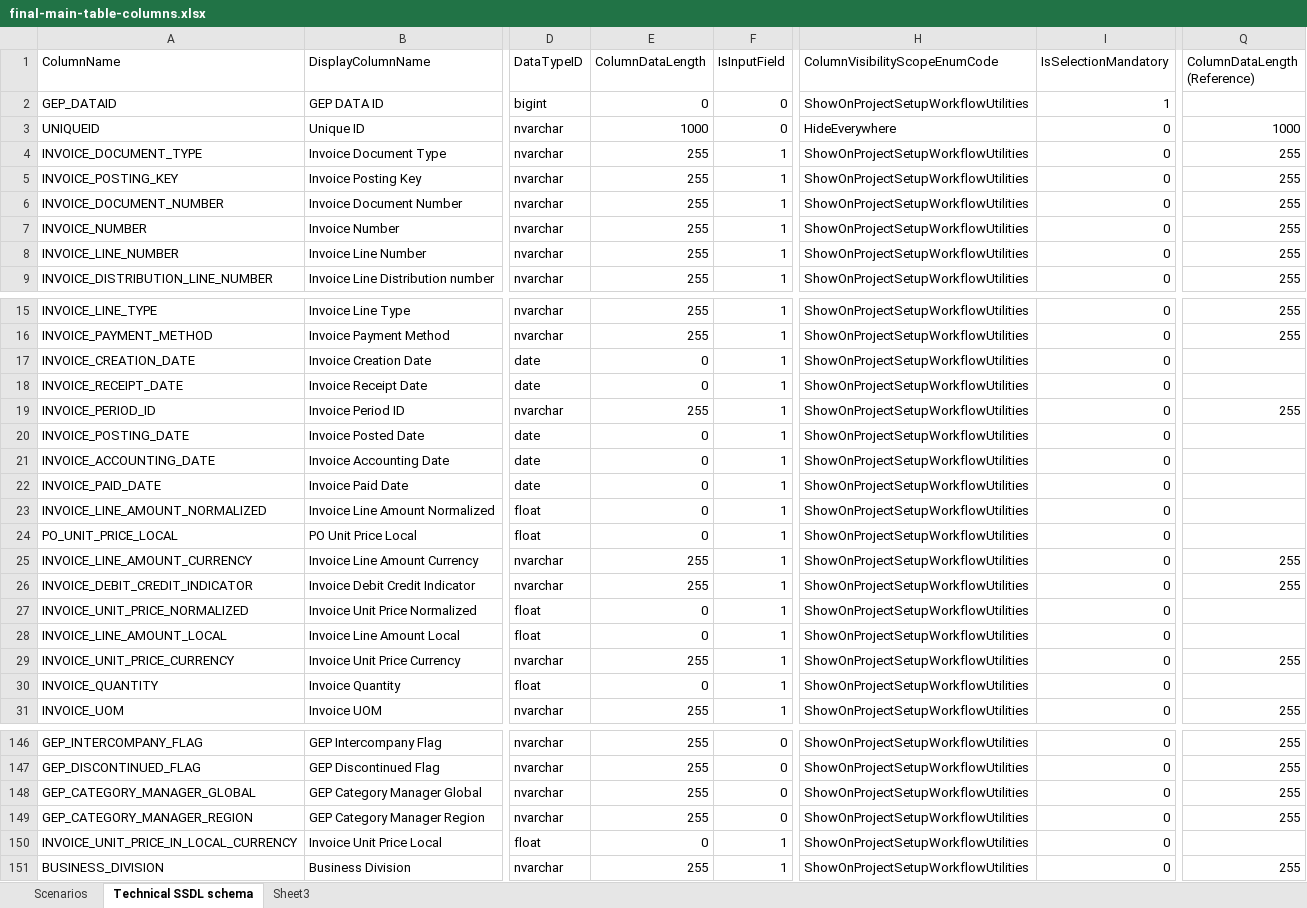
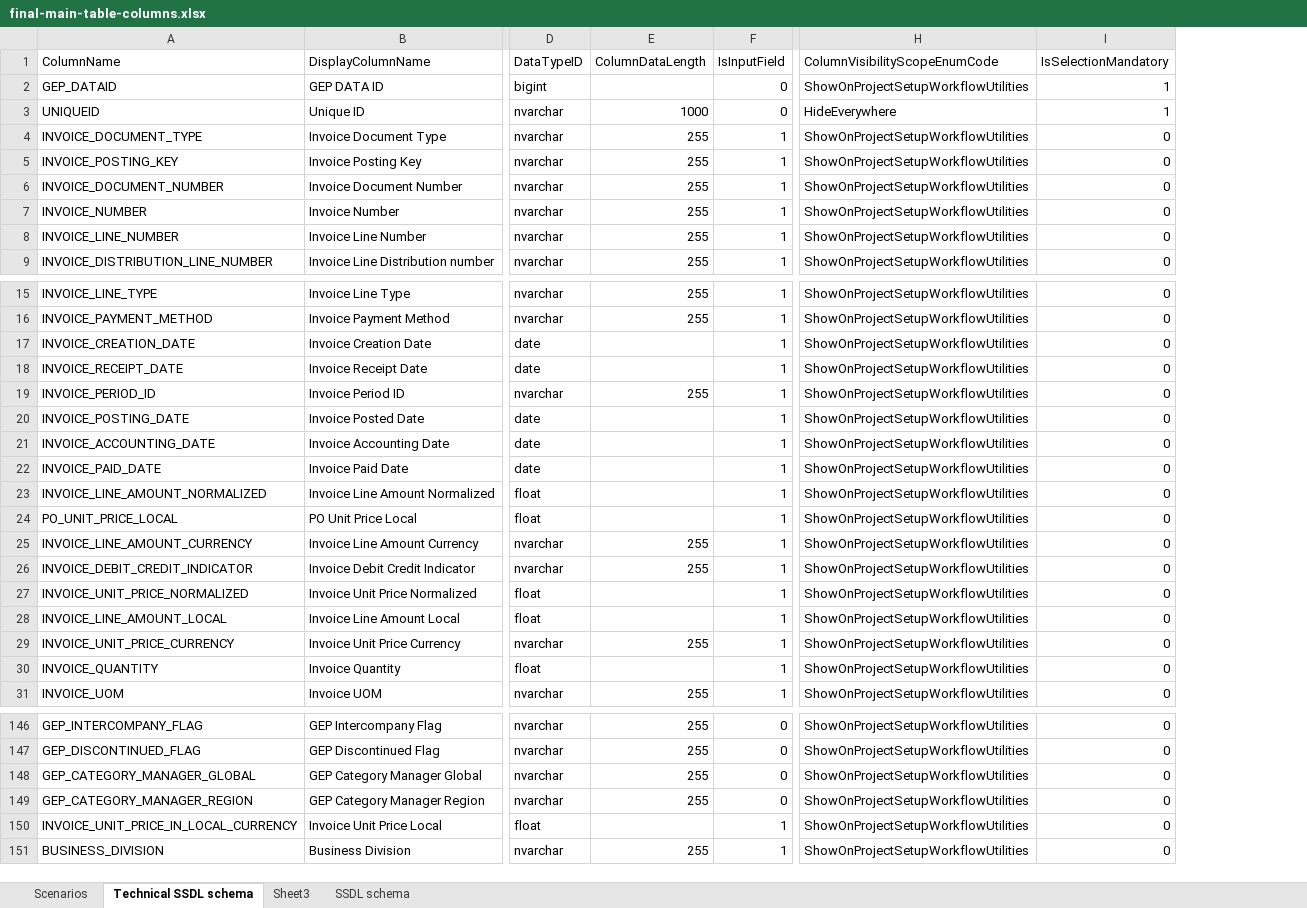
Before and after one commit to GopinadhVennagiri-GEP/SSDL-7658, an Excel workbook: final-main-table-columns.xlsx, sheet Technical SSDL schema, drawn as a sheet; only a part is shown, gaps mark what is left out; values as stored, in another font and other column widths than the file's, no cell formats; the diff covers the shown part only; the diff names each change by its address in the sheet, - before the commit and + after, or states it on an @@ line.

```diff
--- a/final-main-table-columns.xlsx (sheet Technical SSDL schema)
+++ b/final-main-table-columns.xlsx (sheet Technical SSDL schema)
+sheet tab: SSDL schema
-column Q (ColumnDataLength (Reference)), rows 3-9: 1000 | 255 | 255 | 255 | 255 | 255 | 255; rows 15-31: 255 | 255 |  |  | 255 |  |  |  |  |  | 255 | 255 |  |  | 255 |  | 255; rows 146-151: 255 | 255 | 255 | 255 |  | 255
-E2 (ColumnDataLength): 0
+E2 (ColumnDataLength): (empty)
-I3 (IsSelectionMandatory): 0
+I3 (IsSelectionMandatory): 1
-E17:E18 (ColumnDataLength): 0
+E17:E18 (ColumnDataLength): (empty)
-E20:E24 (ColumnDataLength): 0
+E20:E24 (ColumnDataLength): (empty)
-E27:E28 (ColumnDataLength): 0
+E27:E28 (ColumnDataLength): (empty)
-E30 (ColumnDataLength): 0
+E30 (ColumnDataLength): (empty)
-E150 (ColumnDataLength): 0
+E150 (ColumnDataLength): (empty)
```
Also changed, not shown: 5 removed rows and 85 edited cells elsewhere in this sheet, cell formats, formulas that keep their value, 3 other files.
